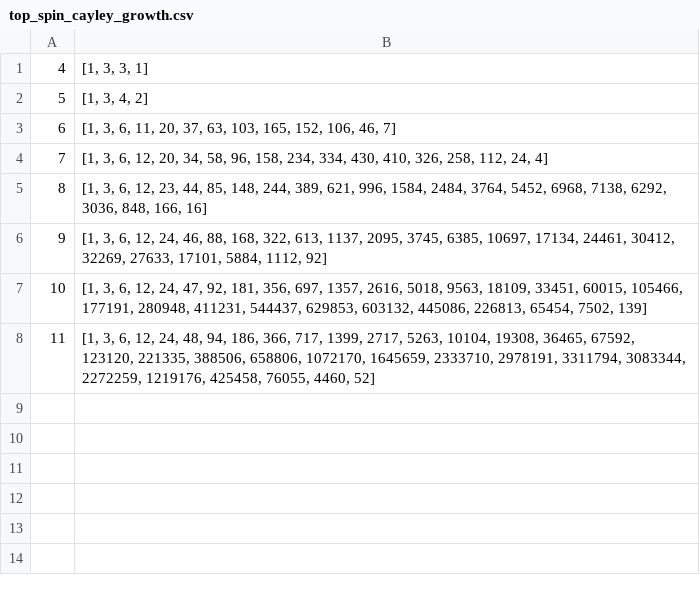
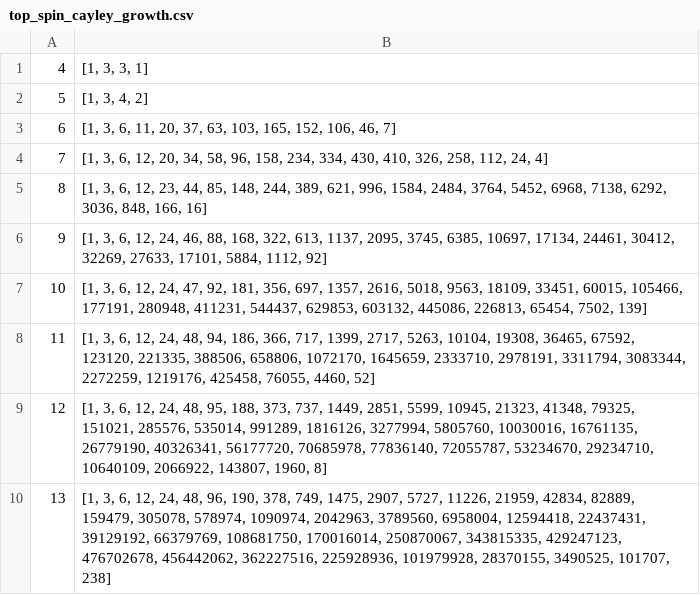
Before and after one commit to vlzm/cayleypy, a CSV file: cayleypy/data/top_spin_cayley_growth.csv, drawn as a sheet; the diff names each change by its address in the sheet, - before the commit and + after, or states it on an @@ line.

Commit message:
compute growth for top_spin cayley graph for n=12,13

```diff
--- a/cayleypy/data/top_spin_cayley_growth.csv
+++ b/cayleypy/data/top_spin_cayley_growth.csv
+row 9: 12 | [1, 3, 6, 12, 24, 48, 95, 188, 373, 737, 1449, 2851, 5599, 10945, 21323, 41348, 79325, 151021, 285576, 535014, 991289, 1816126, 3277994, 5805760, 10030016, 16761135, 26779190, 40326341, 56177720, 70685978, 77836140, 72055787, 53234670, 29234710, 10640109, 2066922, 143807, 1960, 8]
+row 10: 13 | [1, 3, 6, 12, 24, 48, 96, 190, 378, 749, 1475, 2907, 5727, 11226, 21959, 42834, 82889, 159479, 305078, 578974, 1090974, 2042963, 3789560, 6958004, 12594418, 22437431, 39129192, 66379769, 108681750, 170016014, 250870067, 343815335, 429247123, 476702678, 456442062, 362227516, 225928936, 101979928, 28370155, 3490525, 101707, 238]
```
